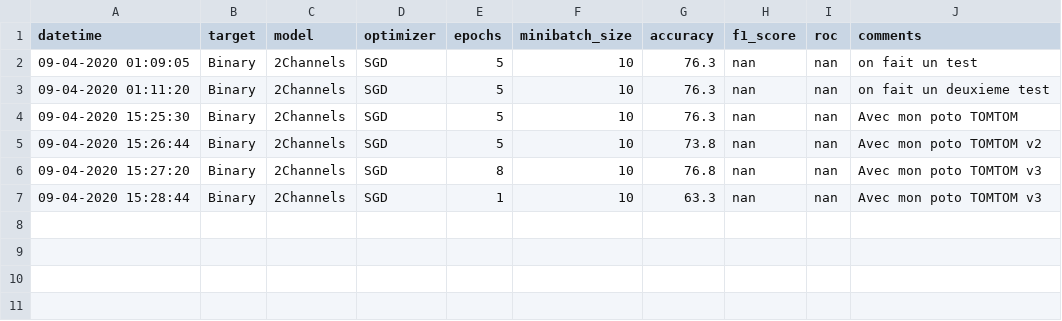
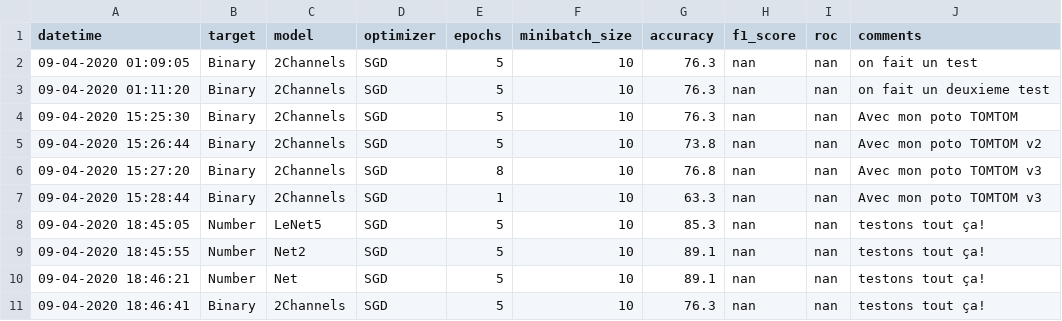
Before and after one commit to YBouquet/deep_learning_2020, a CSV file: test_report.csv, drawn as a sheet; the diff names each change by its address in the sheet, - before the commit and + after, or states it on an @@ line.

```diff
--- a/test_report.csv
+++ b/test_report.csv
+row 8: 09-04-2020 18:45:05 | Number | LeNet5 | SGD | 5 | 10 | 85.3 | nan | nan | testons tout ça!
+row 9: 09-04-2020 18:45:55 | Number | Net2 | SGD | 5 | 10 | 89.1 | nan | nan | testons tout ça!
+row 10: 09-04-2020 18:46:21 | Number | Net | SGD | 5 | 10 | 89.1 | nan | nan | testons tout ça!
+row 11: 09-04-2020 18:46:41 | Binary | 2Channels | SGD | 5 | 10 | 76.3 | nan | nan | testons tout ça!
```
Also changed, not shown: 1 other file.
